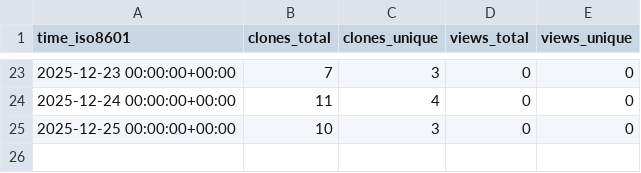
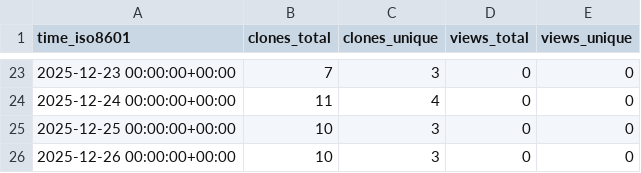
Before and after one commit to ErnakovichLab/PicarroLicorLoopCode, a CSV file: ErnakovichLab/PicarroLicorLoopCode/ghrs-data/views_clones_aggregate.csv, drawn as a sheet; only a part is shown, gaps mark what is left out.

```diff
--- a/ErnakovichLab/PicarroLicorLoopCode/ghrs-data/views_clones_aggregate.csv
+++ b/ErnakovichLab/PicarroLicorLoopCode/ghrs-data/views_clones_aggregate.csv
@@ -25 +25,2 @@ time_iso8601,clones_total,clones_unique,views_total,views_unique
 2025-12-25 00:00:00+00:00,10,3,0,0
+2025-12-26 00:00:00+00:00,10,3,0,0
```
Also changed, not shown: 1 other file.
